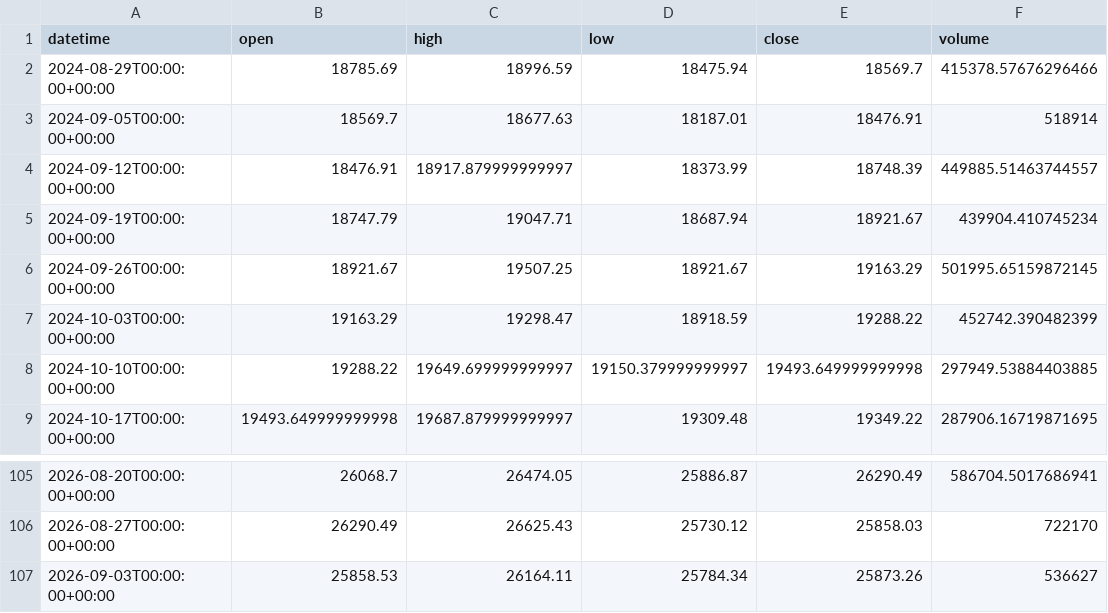
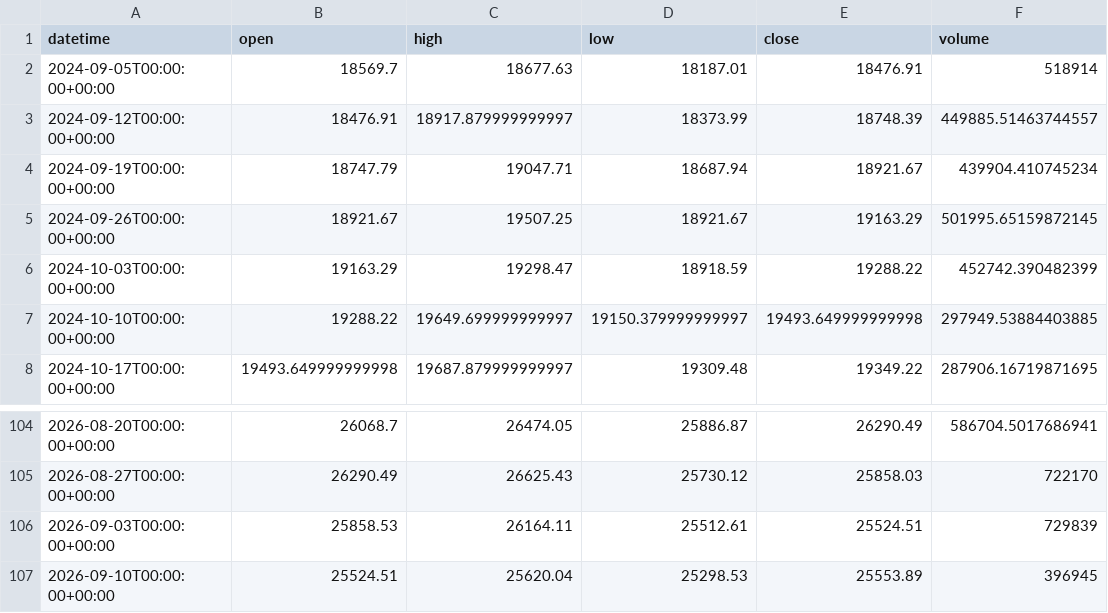
Before and after one commit to getdata-finance/ger30-1w-ohlcv-index-historical-data, a CSV file: GER30_1w.csv, drawn as a sheet; only a part is shown, gaps mark what is left out.

```diff
--- a/GER30_1w.csv
+++ b/GER30_1w.csv
@@ -1,3 +1,2 @@
 datetime,open,high,low,close,volume
-2024-08-29T00:00:00+00:00,18785.69,18996.59,18475.94,18569.7,415378.57676296466
 2024-09-05T00:00:00+00:00,18569.7,18677.63,18187.01,18476.91,518914
@@ -106,2 +105,3 @@ datetime,open,high,low,close,volume
 2026-08-27T00:00:00+00:00,26290.49,26625.43,25730.12,25858.03,722170
-2026-09-03T00:00:00+00:00,25858.53,26164.11,25784.34,25873.26,536627
+2026-09-03T00:00:00+00:00,25858.53,26164.11,25512.61,25524.51,729839
+2026-09-10T00:00:00+00:00,25524.51,25620.04,25298.53,25553.89,396945
```
Also changed, not shown: 1 other file.
